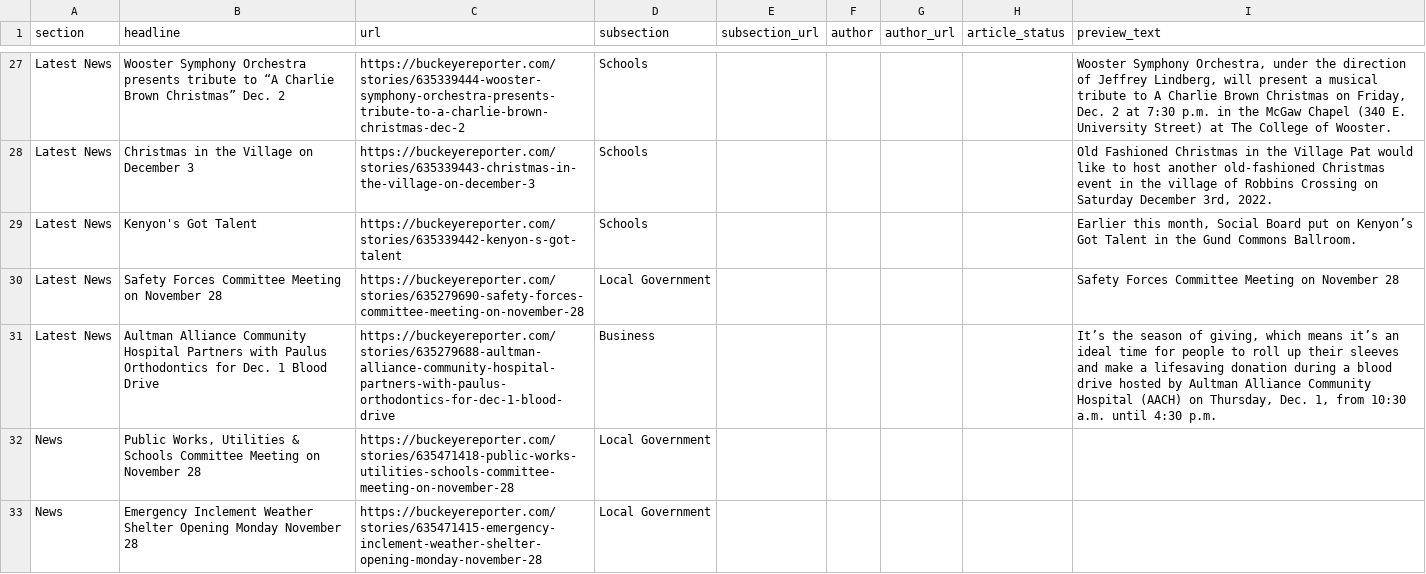
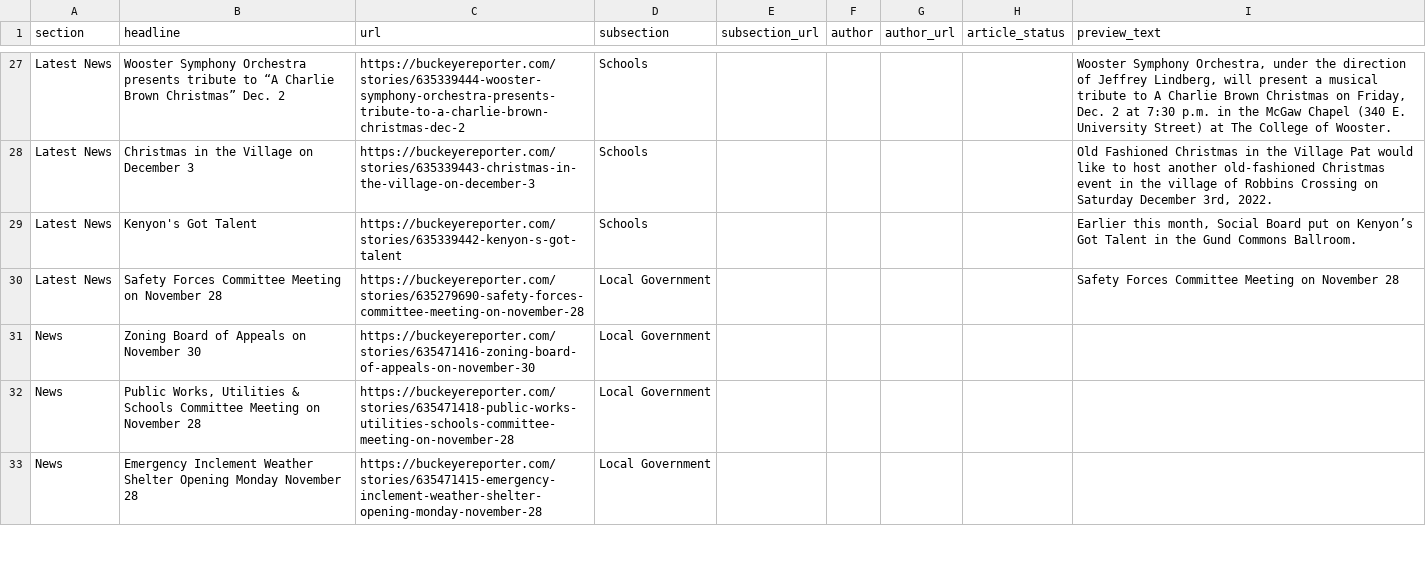
Before and after one commit to petebrown/homework-17-automatic-scraper, a CSV file: scraped_articles.csv, drawn as a sheet; only a part is shown, gaps mark what is left out; removed rows and columns are numbered as before the commit, all else as after; the diff covers the shown part only; the diff names each change by its address in the sheet, - before the commit and + after, or states it on an @@ line.

```diff
--- a/scraped_articles.csv
+++ b/scraped_articles.csv
-row 31: Latest News | Aultman Alliance Community Hospital Partners with Paulus Orthodontics for Dec. 1 Blood Drive | https://buckeyereporter.com/stories/635279688-aultman-alliance-community-hospital-partners-with-paulus-orthodontics-for-dec-1-blood-drive | Business |  |  |  |  | It’s the season of giving, which means it’s an ideal time for people to roll up their sleeves and make a lifesaving donation during a blood drive hosted by Aultman Alliance Community Hospital (AACH) on Thursday, Dec. 1, from 10:30 a.m. until 4:30 p.m.
+row 31: News | Zoning Board of Appeals on November 30 | https://buckeyereporter.com/stories/635471416-zoning-board-of-appeals-on-november-30 | Local Government
```
Also changed, not shown: 1 added row and 2 removed rows elsewhere in this file.
